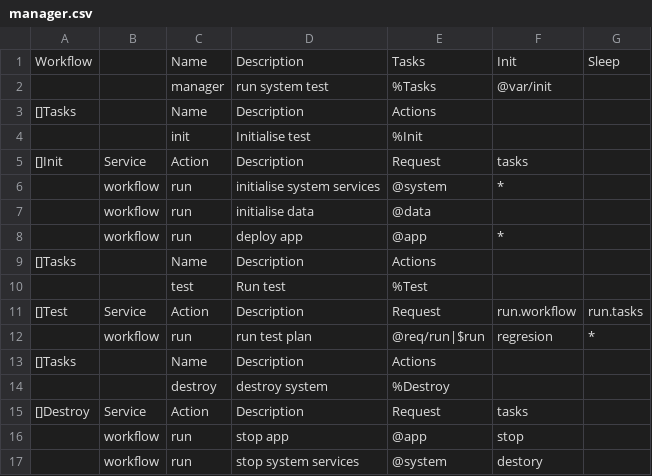
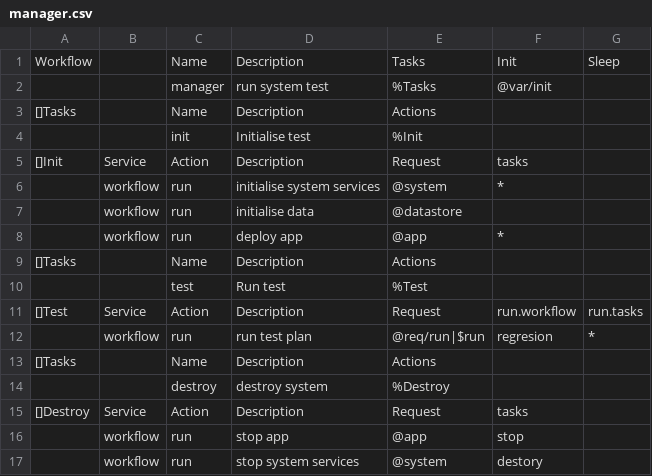
Before and after one commit to viant/endly, a CSV file: example/ws/reporter/endly/manager.csv, drawn as a sheet.

Commit message:
extened inline pipline with init, post and request, updated ws/reporter example to be either run with manager.csv or run.yaml

```diff
--- a/example/ws/reporter/endly/manager.csv
+++ b/example/ws/reporter/endly/manager.csv
@@ -6,3 +6,3 @@ Workflow,,Name,Description,Tasks,Init,Sleep
 ,workflow,run,initialise system services,@system,*,
-,workflow,run,initialise data,@data,,
+,workflow,run,initialise data,@datastore,,
 ,workflow,run,deploy app,@app,*,
```
Also changed, not shown: 46 other files.
